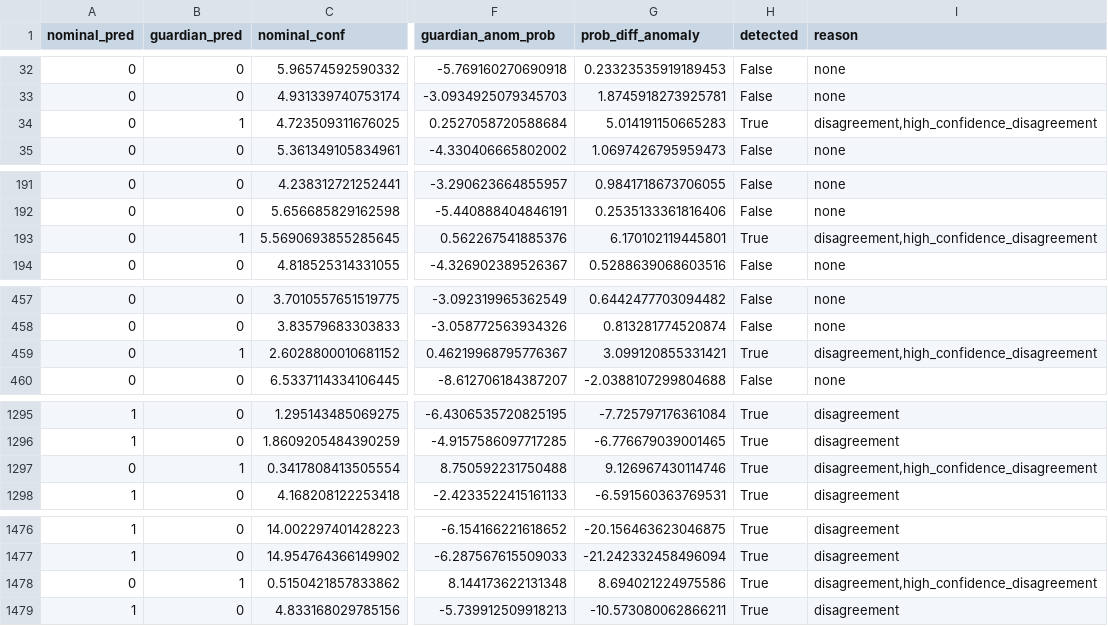
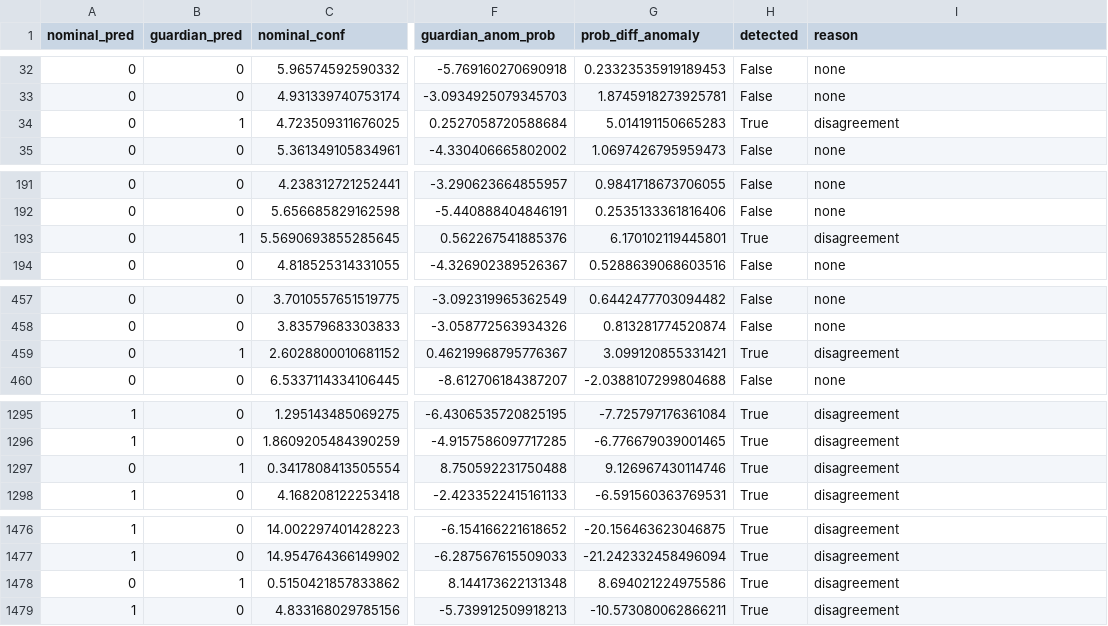
Before and after one commit to jansalafia/AnomalyDetection, a CSV file: CONSGATE Notebooks/Results/NeuralNetworksResults/nn_dual_stream_gate_combined_details.csv, drawn as a sheet; only a part is shown, gaps mark what is left out; the diff covers the shown part only; the diff names each change by its address in the sheet, - before the commit and + after, or states it on an @@ line.

Commit message:
changed confidence threshhold

```diff
--- a/CONSGATE Notebooks/Results/NeuralNetworksResults/nn_dual_stream_gate_combined_details.csv
+++ b/CONSGATE Notebooks/Results/NeuralNetworksResults/nn_dual_stream_gate_combined_details.csv
-I34 (reason): disagreement,high_confidence_disagreement
+I34 (reason): disagreement
-I193 (reason): disagreement,high_confidence_disagreement
+I193 (reason): disagreement
-I459 (reason): disagreement,high_confidence_disagreement
+I459 (reason): disagreement
-I1297 (reason): disagreement,high_confidence_disagreement
+I1297 (reason): disagreement
-I1478 (reason): disagreement,high_confidence_disagreement
+I1478 (reason): disagreement
```
Also changed, not shown: 2 edited cells elsewhere in this file, CONSGATE Notebooks/Results/NeuralNetworksResults/nn_dual_stream_detection_results.csv, CONSGATE Notebooks/Results/NeuralNetworksResults/nn_dual_stream_gate_adv_details.csv, 15 other files.
